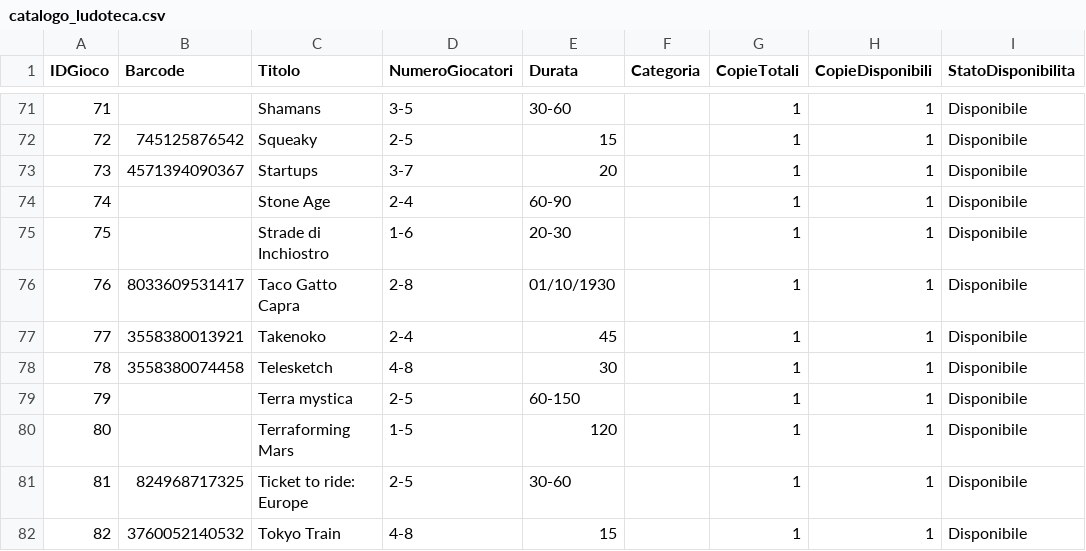
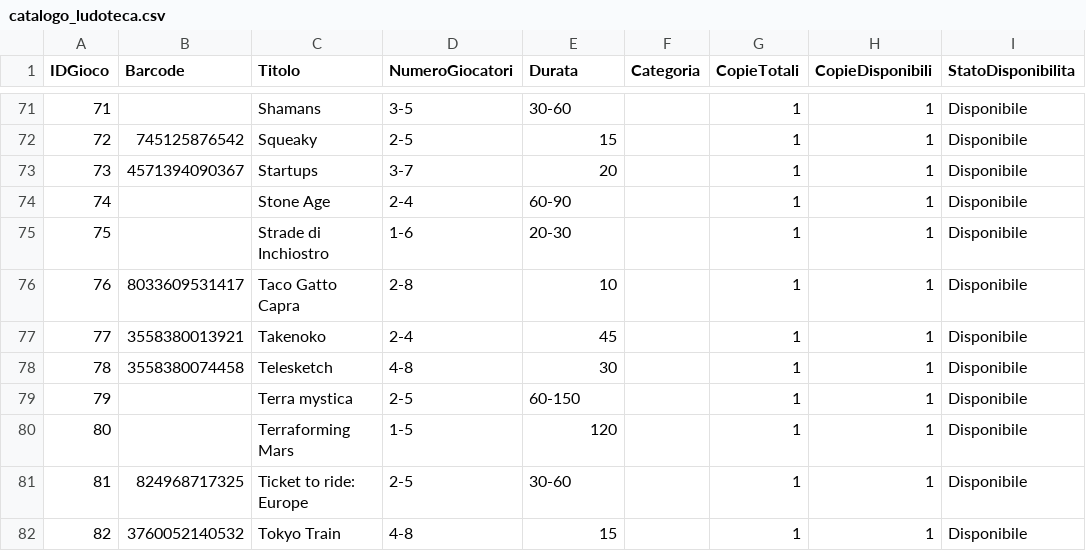
Before and after one commit to sakana2893/Ludoteca-Amarboard, a CSV file: catalogo_ludoteca.csv, drawn as a sheet; only a part is shown, gaps mark what is left out; the diff names each change by its address in the sheet, - before the commit and + after, or states it on an @@ line.

Commit message:
Update catalogo_ludoteca.csv

```diff
--- a/catalogo_ludoteca.csv
+++ b/catalogo_ludoteca.csv
-E76 (Durata): 01/10/1930
+E76 (Durata): 10
```
